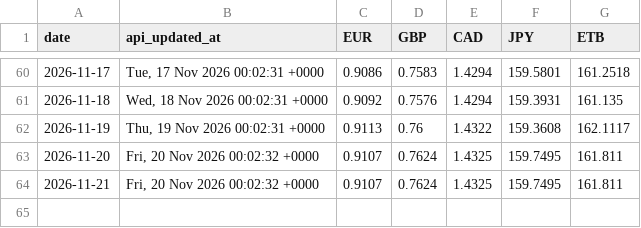
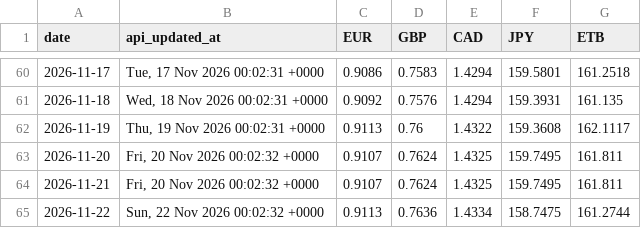
Before and after one commit to barkot-io/daily-market-tracker, a CSV file: data/daily_rates.csv, drawn as a sheet; only a part is shown, gaps mark what is left out.

```diff
--- a/data/daily_rates.csv
+++ b/data/daily_rates.csv
@@ -64 +64,2 @@ date,api_updated_at,EUR,GBP,CAD,JPY,ETB
 2026-11-21,"Fri, 20 Nov 2026 00:02:32 +0000",0.9107,0.7624,1.4325,159.7495,161.811
+2026-11-22,"Sun, 22 Nov 2026 00:02:32 +0000",0.9113,0.7636,1.4334,158.7475,161.2744
```
